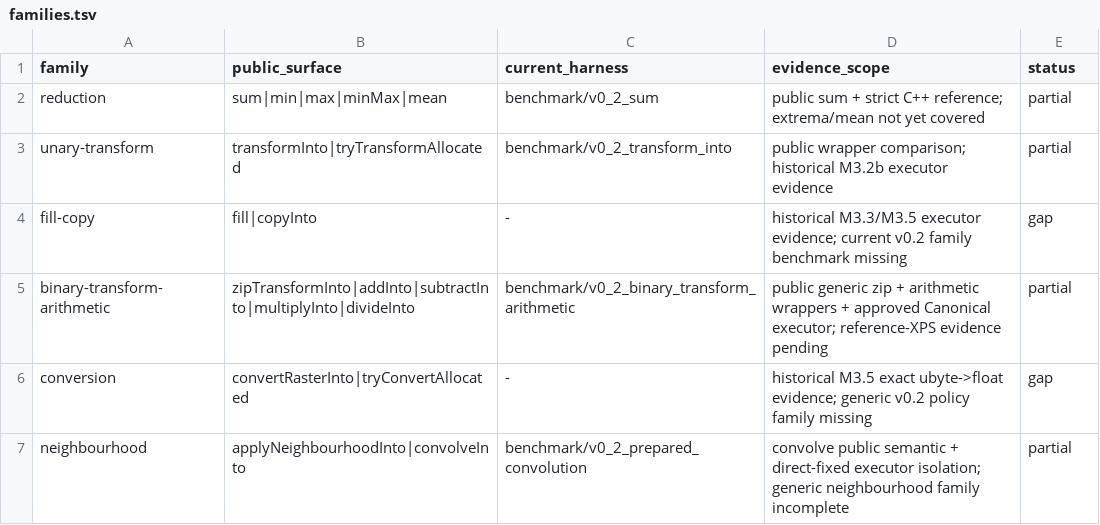
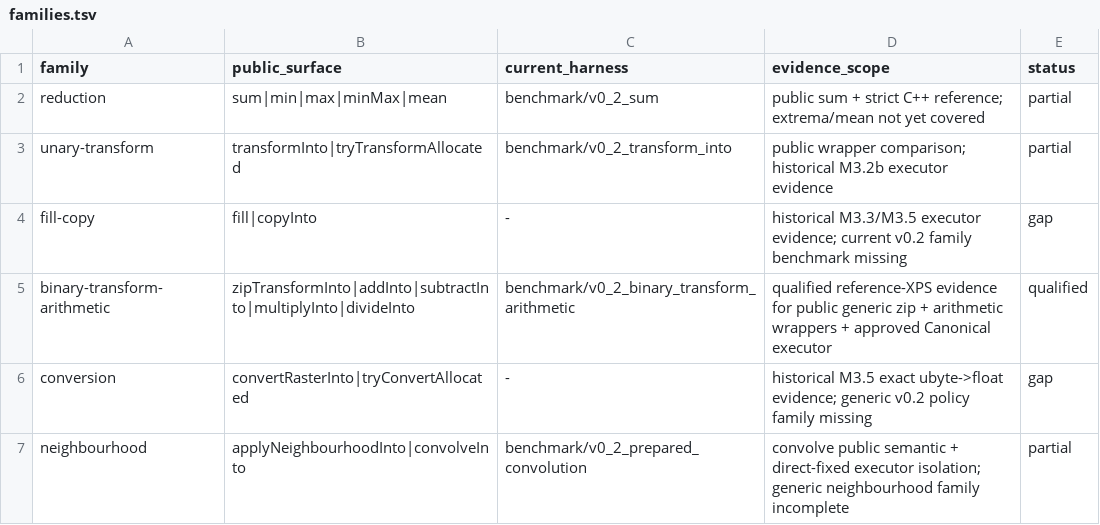
Before and after one commit to alex-1974/raster-d, a TSV file: benchmark/v0_2_families/families.tsv, drawn as a sheet.

Commit message:
docs(perf): qualify binary transform arithmetic family (#155)
* bench(m5): qualify binary transform arithmetic family

* docs(perf): record binary transform XPS evidence

* docs(bench): retain binary transform qualification

```diff
--- a/benchmark/v0_2_families/families.tsv
+++ b/benchmark/v0_2_families/families.tsv
@@ -4,3 +4,3 @@ unary-transform	transformInto|tryTransformAllocated	benchmark/v0_2_transform_int
 fill-copy	fill|copyInto	-	historical M3.3/M3.5 executor evidence; current v0.2 family benchmark missing	gap
-binary-transform-arithmetic	zipTransformInto|addInto|subtractInto|multiplyInto|divideInto	benchmark/v0_2_binary_transform_arithmetic	public generic zip + arithmetic wrappers + approved Canonical executor; reference-XPS evidence pending	partial
+binary-transform-arithmetic	zipTransformInto|addInto|subtractInto|multiplyInto|divideInto	benchmark/v0_2_binary_transform_arithmetic	qualified reference-XPS evidence for public generic zip + arithmetic wrappers + approved Canonical executor	qualified
 conversion	convertRasterInto|tryConvertAllocated	-	historical M3.5 exact ubyte->float evidence; generic v0.2 policy family missing	gap
```
Also changed, not shown: 2 other files.
